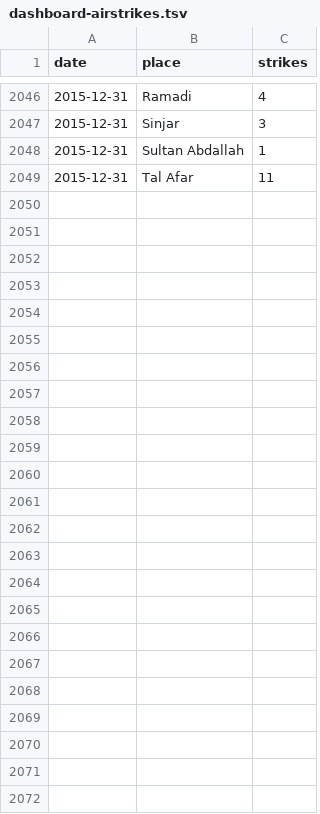
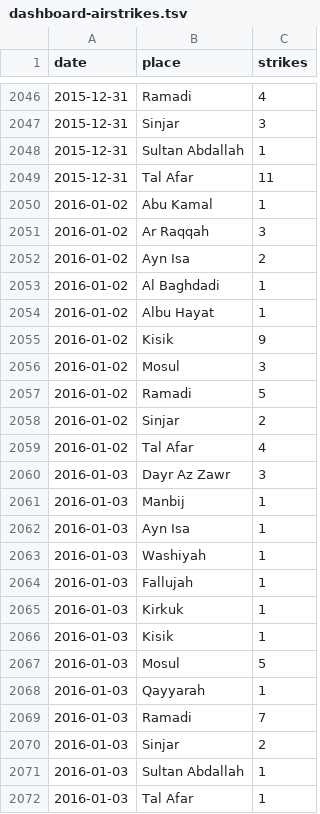
Before and after one commit to guardian/syria, a TSV file: data-in/dashboard-airstrikes.tsv, drawn as a sheet; only a part is shown, gaps mark what is left out; the diff names each change by its address in the sheet, - before the commit and + after, or states it on an @@ line.

Commit message:
New data

```diff
--- a/data-in/dashboard-airstrikes.tsv
+++ b/data-in/dashboard-airstrikes.tsv
+row 2050: 2016-01-02 | Abu Kamal | 1
+row 2051: 2016-01-02 | Ar Raqqah | 3
+row 2052: 2016-01-02 | Ayn Isa | 2
+row 2053: 2016-01-02 | Al Baghdadi | 1
+row 2054: 2016-01-02 | Albu Hayat | 1
+row 2055: 2016-01-02 | Kisik | 9
+row 2056: 2016-01-02 | Mosul | 3
+row 2057: 2016-01-02 | Ramadi | 5
+row 2058: 2016-01-02 | Sinjar | 2
+row 2059: 2016-01-02 | Tal Afar | 4
+row 2060: 2016-01-03 | Dayr Az Zawr | 3
+row 2061: 2016-01-03 | Manbij | 1
+row 2062: 2016-01-03 | Ayn Isa | 1
+row 2063: 2016-01-03 | Washiyah | 1
+row 2064: 2016-01-03 | Fallujah | 1
+row 2065: 2016-01-03 | Kirkuk | 1
+row 2066: 2016-01-03 | Kisik | 1
+row 2067: 2016-01-03 | Mosul | 5
+row 2068: 2016-01-03 | Qayyarah | 1
+row 2069: 2016-01-03 | Ramadi | 7
+row 2070: 2016-01-03 | Sinjar | 2
+row 2071: 2016-01-03 | Sultan Abdallah | 1
+row 2072: 2016-01-03 | Tal Afar | 1
```
